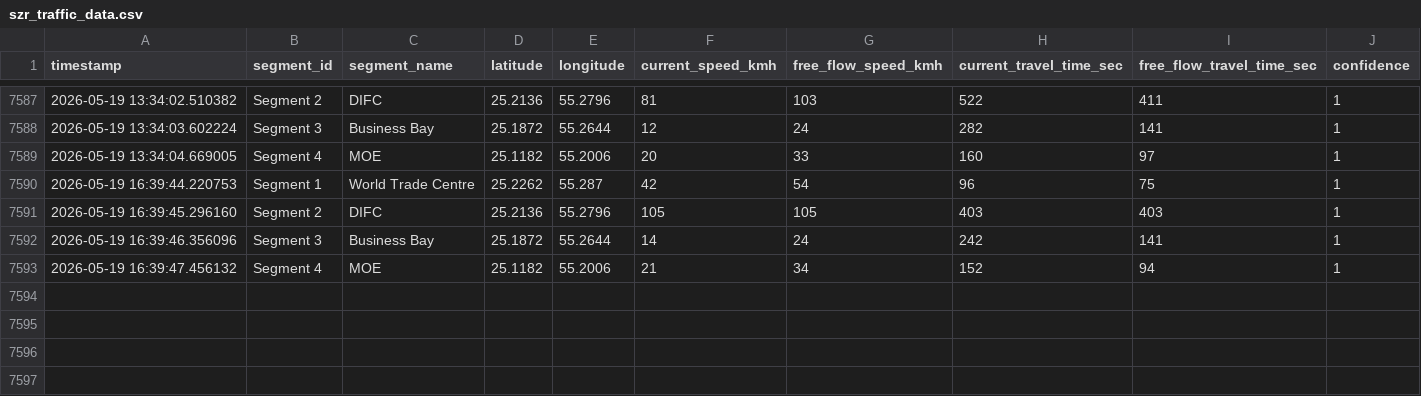
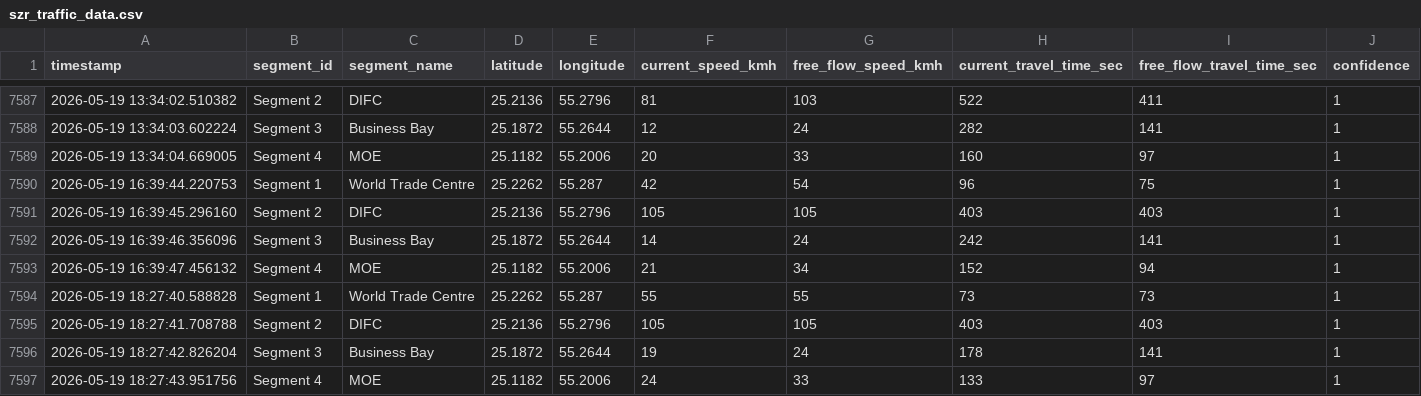
Before and after one commit to Hridey17/traffic, a CSV file: szr_traffic_data.csv, drawn as a sheet; only a part is shown, gaps mark what is left out.

```diff
--- a/szr_traffic_data.csv
+++ b/szr_traffic_data.csv
@@ -7593 +7593,5 @@ timestamp,segment_id,segment_name,latitude,longitude,current_speed_kmh,free_flow
 2026-05-19 16:39:47.456132,Segment 4,MOE,25.1182,55.2006,21,34,152,94,1
+2026-05-19 18:27:40.588828,Segment 1,World Trade Centre,25.2262,55.287,55,55,73,73,1
+2026-05-19 18:27:41.708788,Segment 2,DIFC,25.2136,55.2796,105,105,403,403,1
+2026-05-19 18:27:42.826204,Segment 3,Business Bay,25.1872,55.2644,19,24,178,141,1
+2026-05-19 18:27:43.951756,Segment 4,MOE,25.1182,55.2006,24,33,133,97,1
```
